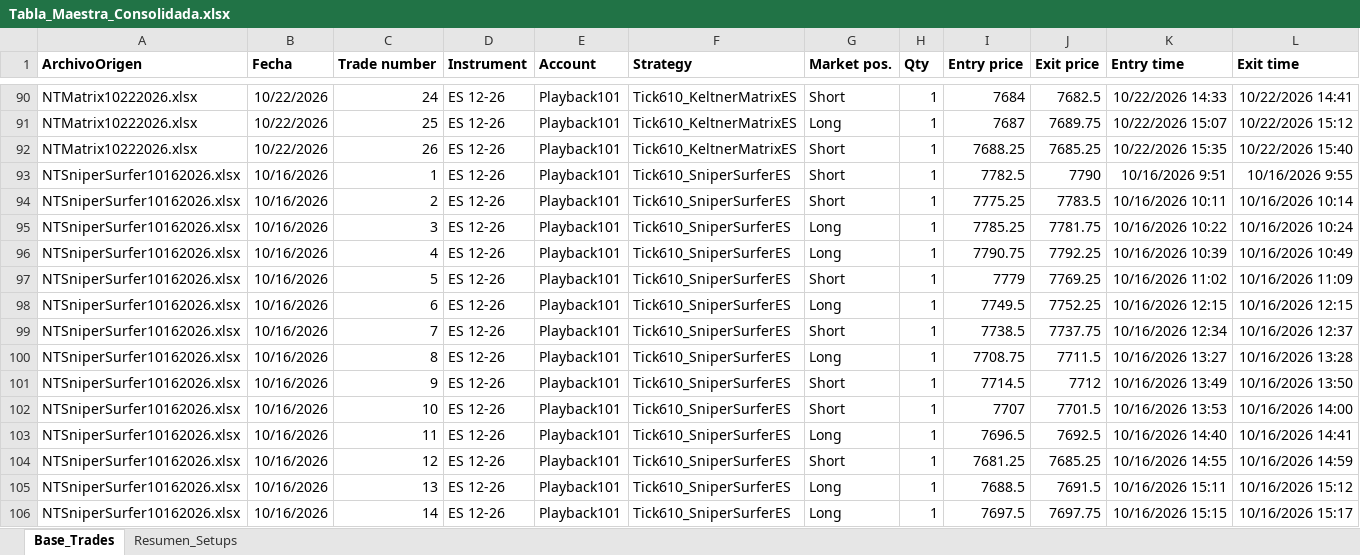
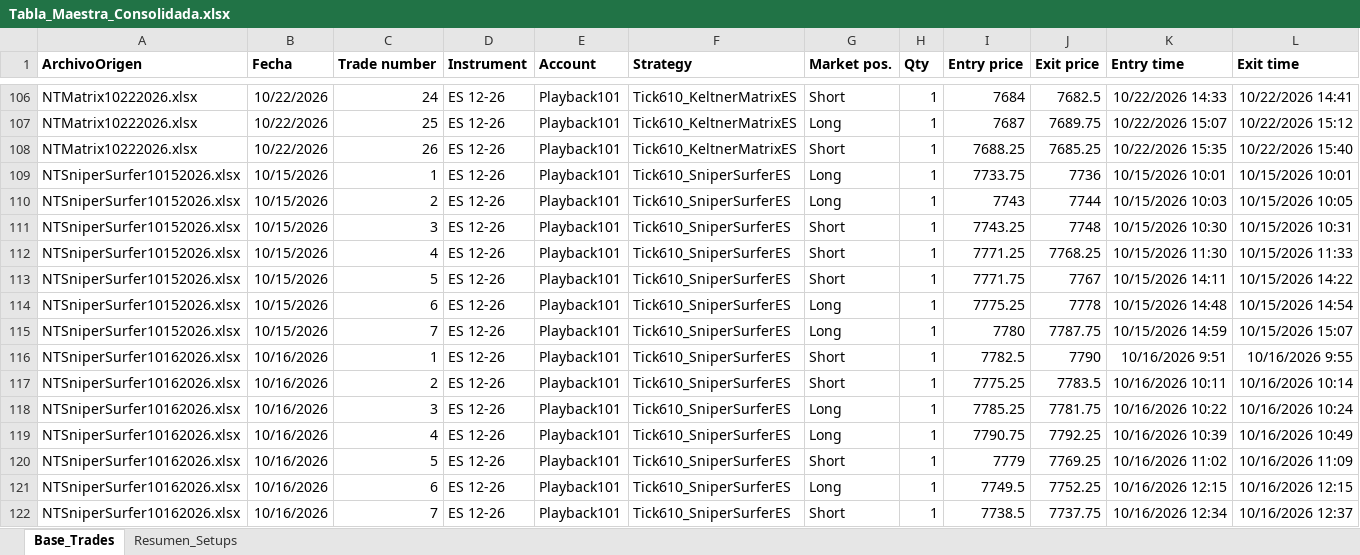
Before and after one commit to cvegabello/EstrategiasNT8, an Excel workbook: ReportesTrades/Tabla_Maestra_Consolidada.xlsx, sheet Base_Trades, drawn as a sheet; only a part is shown, gaps mark what is left out; the shorter side is filled out with more unchanged rows; values as stored, in another font and other column widths than the file's, no borders; rows hold the shown columns only; the diff covers the shown part only; the diff names each change by its address in the sheet, - before the commit and + after, or states it on an @@ line.

Commit message:
feat(analytics): consolidar sesion del 10/15 para 166 trades totales y 6 dias de comparativa

```diff
--- a/ReportesTrades/Tabla_Maestra_Consolidada.xlsx (sheet Base_Trades)
+++ b/ReportesTrades/Tabla_Maestra_Consolidada.xlsx (sheet Base_Trades)
+row 109: NTSniperSurfer10152026.xlsx | 10/15/2026 | 1 | ES 12-26 | Playback101 | Tick610_SniperSurferES | Long | 1 | 7733.75 | 7736 | 10/15/2026 10:01 | 10/15/2026 10:01
+row 110: NTSniperSurfer10152026.xlsx | 10/15/2026 | 2 | ES 12-26 | Playback101 | Tick610_SniperSurferES | Long | 1 | 7743 | 7744 | 10/15/2026 10:03 | 10/15/2026 10:05
+row 111: NTSniperSurfer10152026.xlsx | 10/15/2026 | 3 | ES 12-26 | Playback101 | Tick610_SniperSurferES | Short | 1 | 7743.25 | 7748 | 10/15/2026 10:30 | 10/15/2026 10:31
+row 112: NTSniperSurfer10152026.xlsx | 10/15/2026 | 4 | ES 12-26 | Playback101 | Tick610_SniperSurferES | Short | 1 | 7771.25 | 7768.25 | 10/15/2026 11:30 | 10/15/2026 11:33
+row 113: NTSniperSurfer10152026.xlsx | 10/15/2026 | 5 | ES 12-26 | Playback101 | Tick610_SniperSurferES | Short | 1 | 7771.75 | 7767 | 10/15/2026 14:11 | 10/15/2026 14:22
+row 114: NTSniperSurfer10152026.xlsx | 10/15/2026 | 6 | ES 12-26 | Playback101 | Tick610_SniperSurferES | Long | 1 | 7775.25 | 7778 | 10/15/2026 14:48 | 10/15/2026 14:54
+row 115: NTSniperSurfer10152026.xlsx | 10/15/2026 | 7 | ES 12-26 | Playback101 | Tick610_SniperSurferES | Long | 1 | 7780 | 7787.75 | 10/15/2026 14:59 | 10/15/2026 15:07
```
Also changed, not shown: 16 added rows elsewhere in this sheet, sheet Resumen_Setups, ReportesTrades/Tabla_Maestra_Trades.xlsx, 3 other files.
